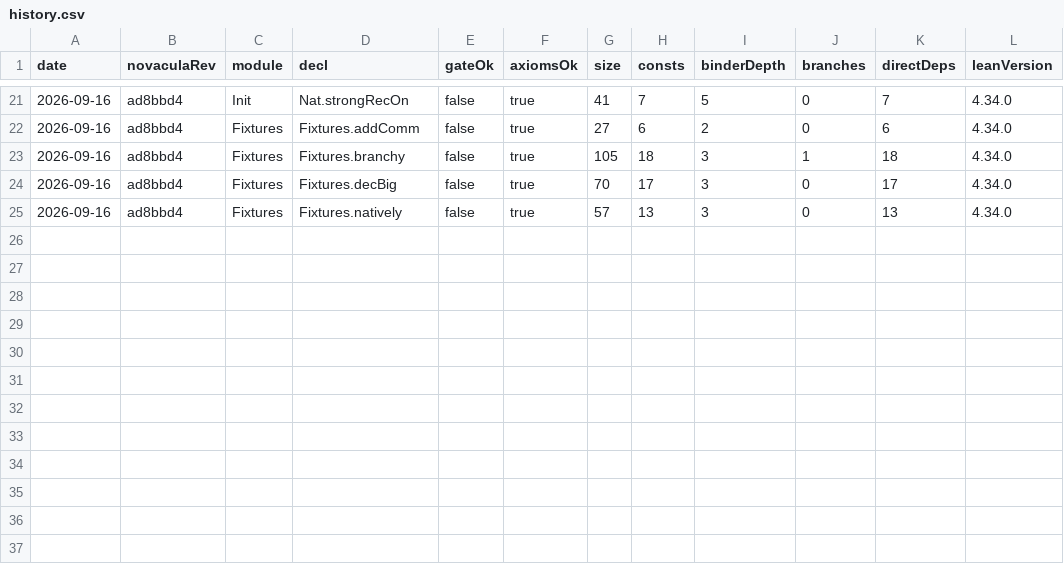
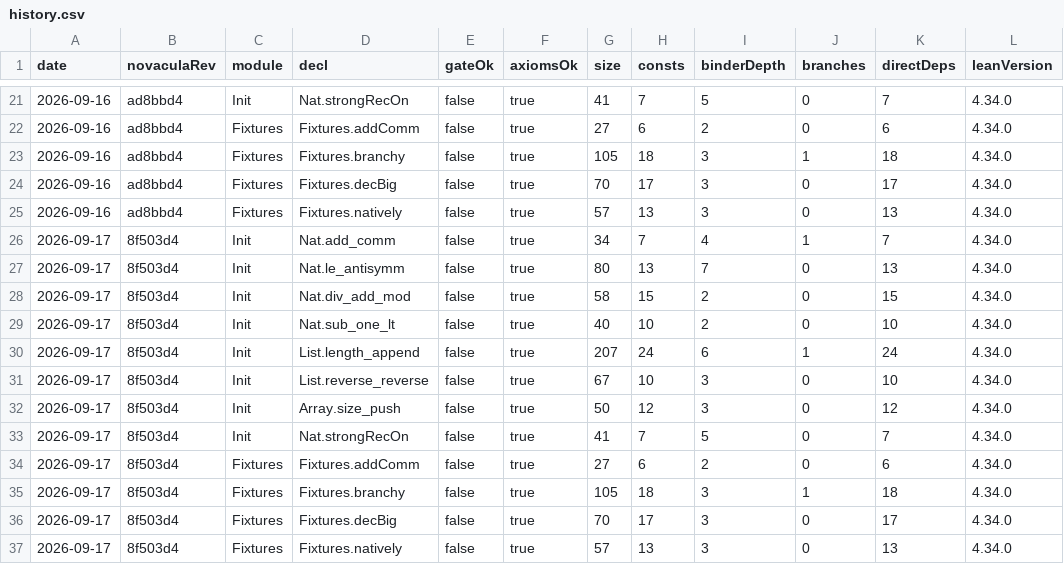
Before and after one commit to RianKoja/novacula, a CSV file: data/history.csv, drawn as a sheet; only a part is shown, gaps mark what is left out.

Commit message:
track: 2026-09-17 on Lean 4.34.0

```diff
--- a/data/history.csv
+++ b/data/history.csv
@@ -25 +25,13 @@ date,novaculaRev,module,decl,gateOk,axiomsOk,size,consts,binderDepth,branches,di
 2026-09-16,ad8bbd4,Fixtures,Fixtures.natively,false,true,57,13,3,0,13,4.34.0
+2026-09-17,8f503d4,Init,Nat.add_comm,false,true,34,7,4,1,7,4.34.0
+2026-09-17,8f503d4,Init,Nat.le_antisymm,false,true,80,13,7,0,13,4.34.0
+2026-09-17,8f503d4,Init,Nat.div_add_mod,false,true,58,15,2,0,15,4.34.0
+2026-09-17,8f503d4,Init,Nat.sub_one_lt,false,true,40,10,2,0,10,4.34.0
+2026-09-17,8f503d4,Init,List.length_append,false,true,207,24,6,1,24,4.34.0
+2026-09-17,8f503d4,Init,List.reverse_reverse,false,true,67,10,3,0,10,4.34.0
+2026-09-17,8f503d4,Init,Array.size_push,false,true,50,12,3,0,12,4.34.0
+2026-09-17,8f503d4,Init,Nat.strongRecOn,false,true,41,7,5,0,7,4.34.0
+2026-09-17,8f503d4,Fixtures,Fixtures.addComm,false,true,27,6,2,0,6,4.34.0
+2026-09-17,8f503d4,Fixtures,Fixtures.branchy,false,true,105,18,3,1,18,4.34.0
+2026-09-17,8f503d4,Fixtures,Fixtures.decBig,false,true,70,17,3,0,17,4.34.0
+2026-09-17,8f503d4,Fixtures,Fixtures.natively,false,true,57,13,3,0,13,4.34.0
```
Also changed, not shown: 1 other file.
